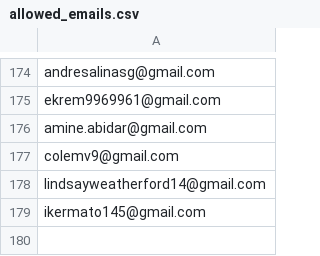
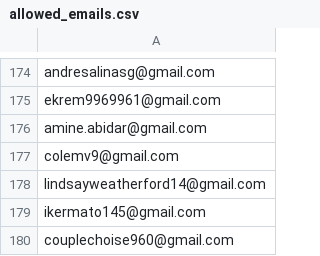
Before and after one commit to ikermato144-eng/premium-access, a CSV file: allowed_emails.csv, drawn as a sheet; only a part is shown, gaps mark what is left out.

Commit message:
Update allowed_emails.csv

```diff
--- a/allowed_emails.csv
+++ b/allowed_emails.csv
@@ -179 +179,2 @@ lindsayweatherford14@gmail.com
 ikermato145@gmail.com
+couplechoise960@gmail.com
```
